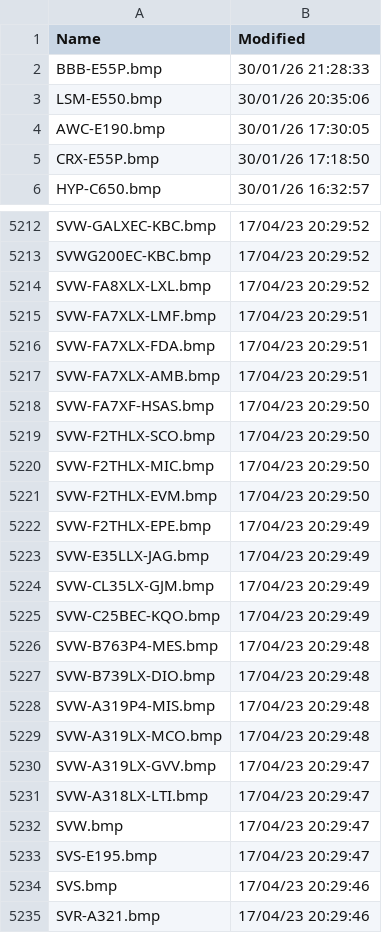
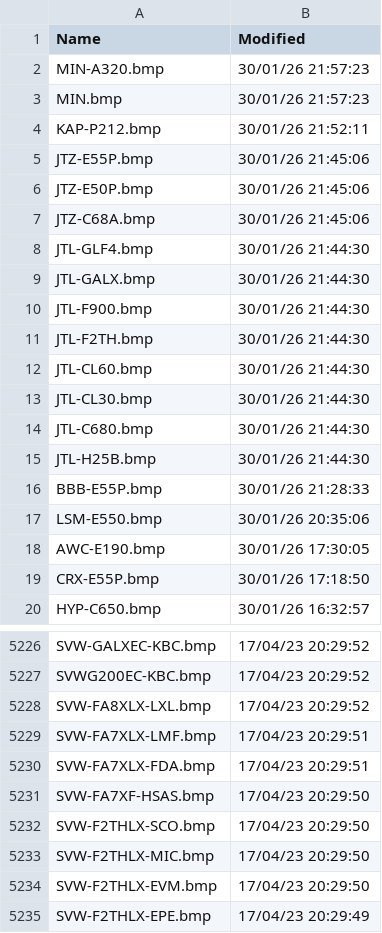
Before and after one commit to rikgale/VRSOperatorFlags, a CSV file: OperatorFlagsList.csv, drawn as a sheet; only a part is shown, gaps mark what is left out; the shorter side is filled out with more unchanged rows; removed rows and columns are numbered as before the commit, all else as after; the diff names each change by its address in the sheet, - before the commit and + after, or states it on an @@ line.

```diff
--- a/OperatorFlagsList.csv
+++ b/OperatorFlagsList.csv
+row 2: MIN-A320.bmp | 30/01/26 21:57:23
+row 3: MIN.bmp | 30/01/26 21:57:23
+row 4: KAP-P212.bmp | 30/01/26 21:52:11
+row 5: JTZ-E55P.bmp | 30/01/26 21:45:06
+row 6: JTZ-E50P.bmp | 30/01/26 21:45:06
+row 7: JTZ-C68A.bmp | 30/01/26 21:45:06
+row 8: JTL-GLF4.bmp | 30/01/26 21:44:30
+row 9: JTL-GALX.bmp | 30/01/26 21:44:30
+row 10: JTL-F900.bmp | 30/01/26 21:44:30
+row 11: JTL-F2TH.bmp | 30/01/26 21:44:30
+row 12: JTL-CL60.bmp | 30/01/26 21:44:30
+row 13: JTL-CL30.bmp | 30/01/26 21:44:30
+row 14: JTL-C680.bmp | 30/01/26 21:44:30
+row 15: JTL-H25B.bmp | 30/01/26 21:44:30
-row 5217: SVW-FA7XLX-AMB.bmp | 17/04/23 20:29:51
```
Also changed, not shown: 1 other file.
